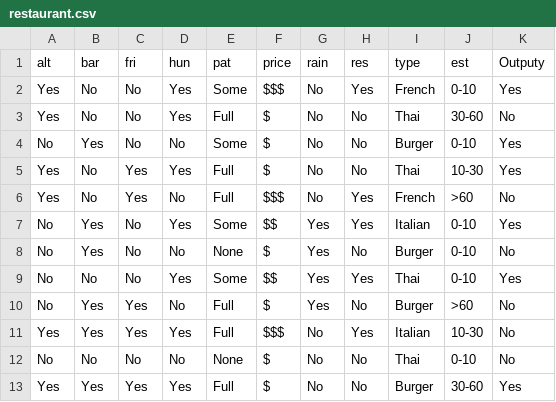
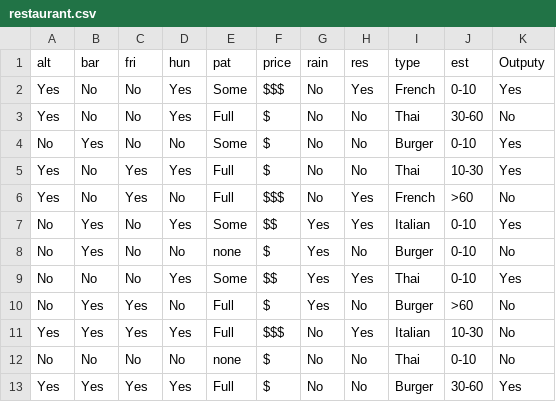
Before and after one commit to Tyler-Wagner/Programming-Assignment-2, a CSV file: restaurant.csv, drawn as a sheet; the diff names each change by its address in the sheet, - before the commit and + after, or states it on an @@ line.

```diff
--- a/restaurant.csv
+++ b/restaurant.csv
-E8 (pat): None
+E8 (pat): none
-E12 (pat): None
+E12 (pat): none
```
Also changed, not shown: 11 other files.
